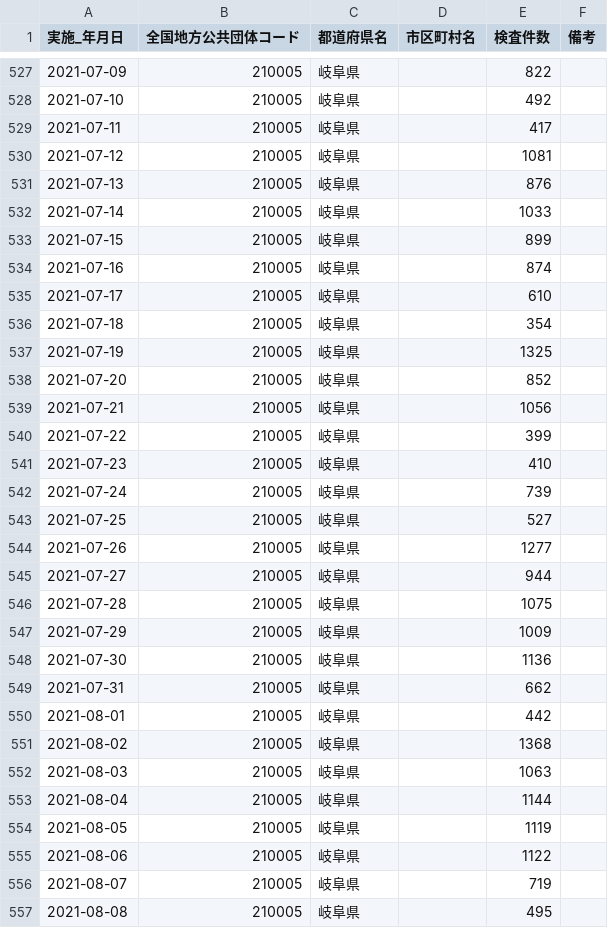
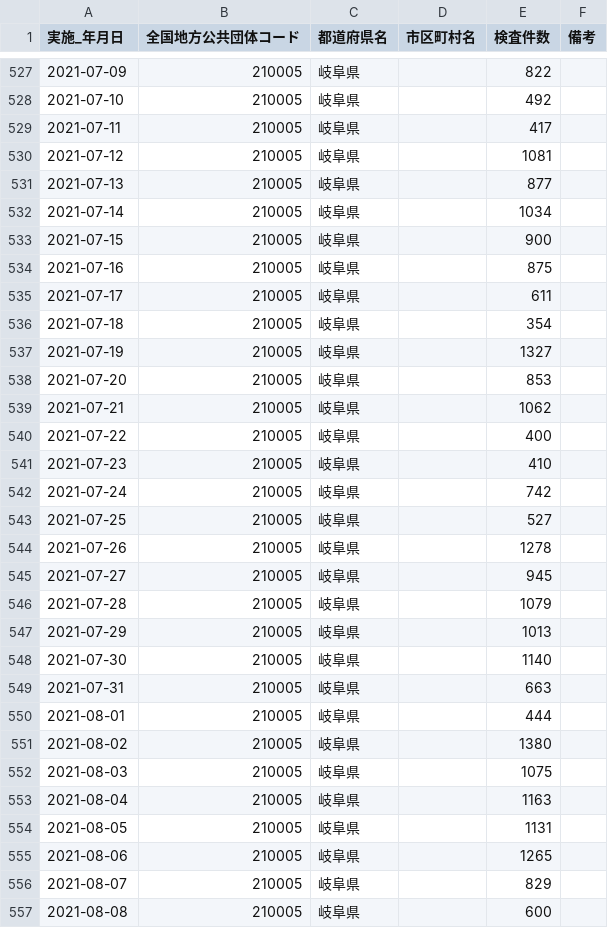
Before and after one commit to code4sabae/opendatagojp, a CSV file: csv/gifu-ken/test-cases.csv, drawn as a sheet; only a part is shown, gaps mark what is left out; the diff covers the shown part only.

```diff
--- a/csv/gifu-ken/test-cases.csv
+++ b/csv/gifu-ken/test-cases.csv
@@ -530,28 +530,28 @@
 2021-07-12,210005,岐阜県,,1081,
-2021-07-13,210005,岐阜県,,876,
-2021-07-14,210005,岐阜県,,1033,
-2021-07-15,210005,岐阜県,,899,
-2021-07-16,210005,岐阜県,,874,
-2021-07-17,210005,岐阜県,,610,
+2021-07-13,210005,岐阜県,,877,
+2021-07-14,210005,岐阜県,,1034,
+2021-07-15,210005,岐阜県,,900,
+2021-07-16,210005,岐阜県,,875,
+2021-07-17,210005,岐阜県,,611,
 2021-07-18,210005,岐阜県,,354,
-2021-07-19,210005,岐阜県,,1325,
-2021-07-20,210005,岐阜県,,852,
-2021-07-21,210005,岐阜県,,1056,
-2021-07-22,210005,岐阜県,,399,
+2021-07-19,210005,岐阜県,,1327,
+2021-07-20,210005,岐阜県,,853,
+2021-07-21,210005,岐阜県,,1062,
+2021-07-22,210005,岐阜県,,400,
 2021-07-23,210005,岐阜県,,410,
-2021-07-24,210005,岐阜県,,739,
+2021-07-24,210005,岐阜県,,742,
 2021-07-25,210005,岐阜県,,527,
-2021-07-26,210005,岐阜県,,1277,
-2021-07-27,210005,岐阜県,,944,
-2021-07-28,210005,岐阜県,,1075,
-2021-07-29,210005,岐阜県,,1009,
-2021-07-30,210005,岐阜県,,1136,
-2021-07-31,210005,岐阜県,,662,
-2021-08-01,210005,岐阜県,,442,
-2021-08-02,210005,岐阜県,,1368,
-2021-08-03,210005,岐阜県,,1063,
-2021-08-04,210005,岐阜県,,1144,
-2021-08-05,210005,岐阜県,,1119,
-2021-08-06,210005,岐阜県,,1122,
-2021-08-07,210005,岐阜県,,719,
-2021-08-08,210005,岐阜県,,495,
+2021-07-26,210005,岐阜県,,1278,
+2021-07-27,210005,岐阜県,,945,
+2021-07-28,210005,岐阜県,,1079,
+2021-07-29,210005,岐阜県,,1013,
+2021-07-30,210005,岐阜県,,1140,
+2021-07-31,210005,岐阜県,,663,
+2021-08-01,210005,岐阜県,,444,
+2021-08-02,210005,岐阜県,,1380,
+2021-08-03,210005,岐阜県,,1075,
+2021-08-04,210005,岐阜県,,1163,
+2021-08-05,210005,岐阜県,,1131,
+2021-08-06,210005,岐阜県,,1265,
+2021-08-07,210005,岐阜県,,829,
+2021-08-08,210005,岐阜県,,600,
```
Also changed, not shown: 1 added row and 23 edited cells elsewhere in this file, csv/osaka-fu/patients-summary.csv, csv/tokyo-to/call-center-cases.csv, 2 other files.
